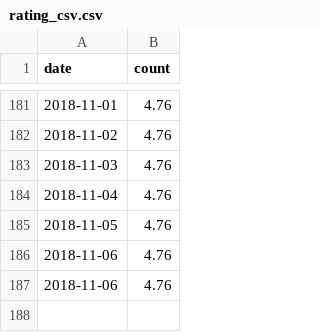
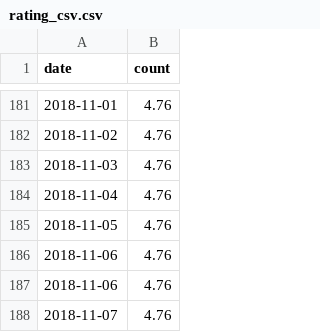
Before and after one commit to rusershamburg/rusershamburg.github.io, a CSV file: stats/rating_csv.csv, drawn as a sheet; only a part is shown, gaps mark what is left out; the diff names each change by its address in the sheet, - before the commit and + after, or states it on an @@ line.

```diff
--- a/stats/rating_csv.csv
+++ b/stats/rating_csv.csv
+row 188: 2018-11-07 | 4.76
```
Also changed, not shown: stats/members_csv.csv, 2 other files.
